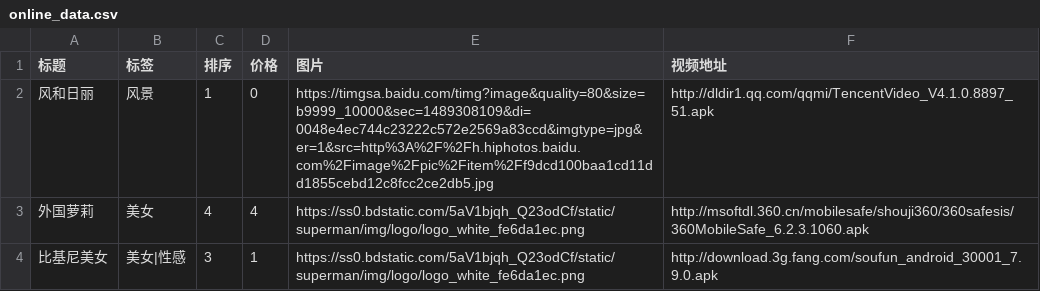
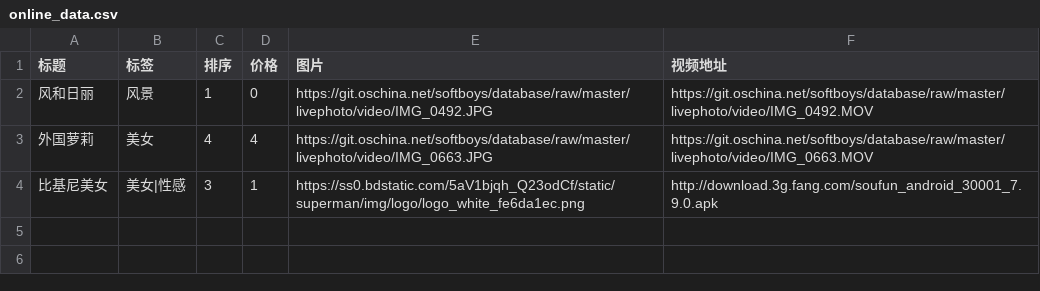
Before and after one commit to icemanyandy/flash_player_for_android_6.0, a CSV file: VideoRecord/assets/online_data.csv, drawn as a sheet.

```diff
--- a/VideoRecord/assets/online_data.csv
+++ b/VideoRecord/assets/online_data.csv
@@ -1,4 +1,4 @@
 标题,标签,排序,价格,图片,视频地址
-风和日丽,风景,1,0,https://timgsa.baidu.com/timg?image&quality=80&size=b9999_10000&sec=1489308109&di=0048e4ec744c23222c572e2569a83ccd&imgtype=jpg&er=1&src=http%3A%2F%2Fh.hiphotos.baidu.com%2Fimage%2Fpic%2Fitem%2Ff9dcd100baa1cd11dd1855cebd12c8fcc2ce2db5.jpg,http://dldir1.qq.com/qqmi/TencentVideo_V4.1.0.8897_51.apk
-外国萝莉,美女,4,4,https://ss0.bdstatic.com/5aV1bjqh_Q23odCf/static/superman/img/logo/logo_white_fe6da1ec.png,http://msoftdl.360.cn/mobilesafe/shouji360/360safesis/360MobileSafe_6.2.3.1060.apk
+风和日丽,风景,1,0,https://git.oschina.net/softboys/database/raw/master/livephoto/video/IMG_0492.JPG,https://git.oschina.net/softboys/database/raw/master/livephoto/video/IMG_0492.MOV
+外国萝莉,美女,4,4,https://git.oschina.net/softboys/database/raw/master/livephoto/video/IMG_0663.JPG,https://git.oschina.net/softboys/database/raw/master/livephoto/video/IMG_0663.MOV
 比基尼美女,美女|性感,3,1,https://ss0.bdstatic.com/5aV1bjqh_Q23odCf/static/superman/img/logo/logo_white_fe6da1ec.png,http://download.3g.fang.com/soufun_android_30001_7.9.0.apk
```
Also changed, not shown: 1 other file.
